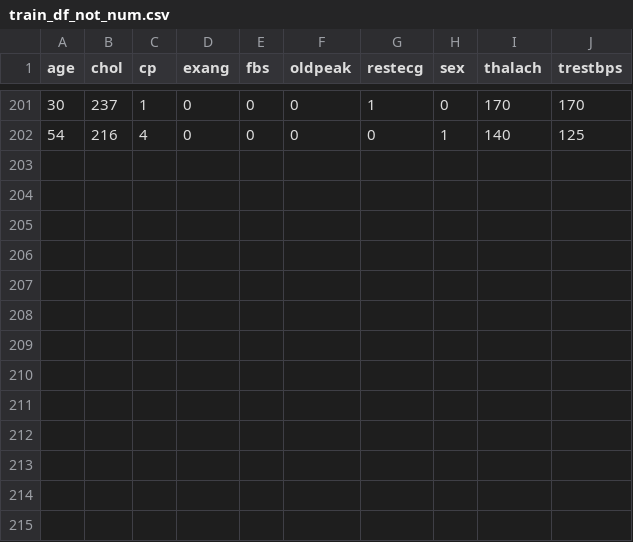
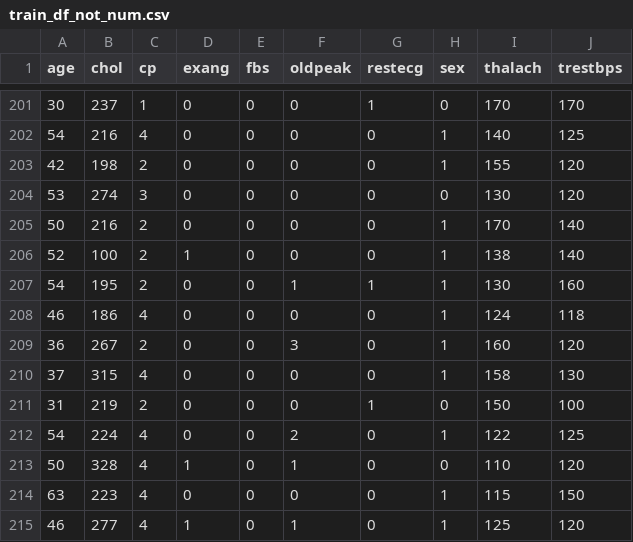
Before and after one commit to lex-koelewijn/Arguing_Agents, a CSV file: data/train_df_not_num.csv, drawn as a sheet; only a part is shown, gaps mark what is left out.

```diff
--- a/data/train_df_not_num.csv
+++ b/data/train_df_not_num.csv
@@ -202 +202,14 @@ age,chol,cp,exang,fbs,oldpeak,restecg,sex,thalach,trestbps
 54,216,4,0,0,0,0,1,140,125
+42,198,2,0,0,0,0,1,155,120
+53,274,3,0,0,0,0,0,130,120
+50,216,2,0,0,0,0,1,170,140
+52,100,2,1,0,0,0,1,138,140
+54,195,2,0,0,1,1,1,130,160
+46,186,4,0,0,0,0,1,124,118
+36,267,2,0,0,3,0,1,160,120
+37,315,4,0,0,0,0,1,158,130
+31,219,2,0,0,0,1,0,150,100
+54,224,4,0,0,2,0,1,122,125
+50,328,4,1,0,1,0,0,110,120
+63,223,4,0,0,0,0,1,115,150
+46,277,4,1,0,1,0,1,125,120
```
Also changed, not shown: data/test_df_not_num.csv, data/train_df.csv, 1 other file.
